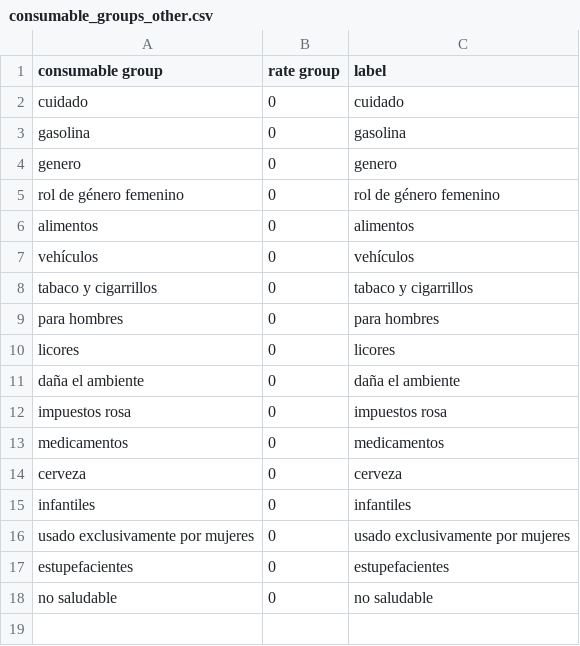
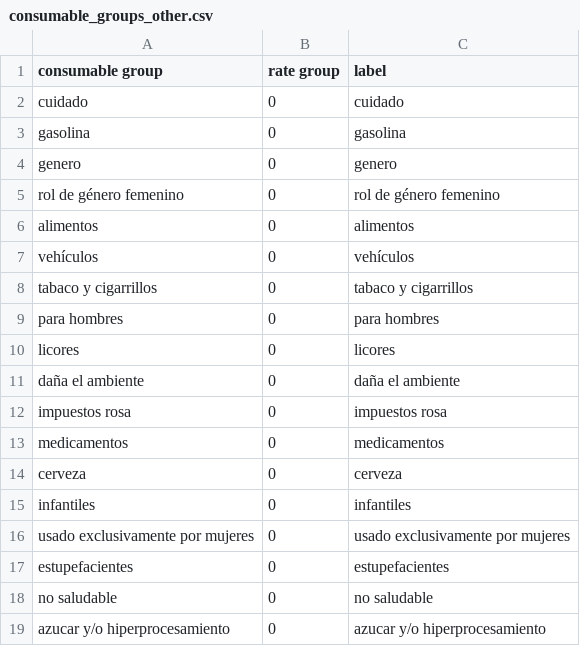
Before and after one commit to ofiscal/tax.co, a CSV file: config/vat/grouped/consumable_groups_other.csv, drawn as a sheet.

```diff
--- a/config/vat/grouped/consumable_groups_other.csv
+++ b/config/vat/grouped/consumable_groups_other.csv
@@ -18 +18,2 @@ estupefacientes,0,estupefacientes
 no saludable,0,no saludable
+azucar y/o hiperprocesamiento,0,azucar y/o hiperprocesamiento
```
Also changed, not shown: config/vat/grouped/vat_by_coicop.csv.
